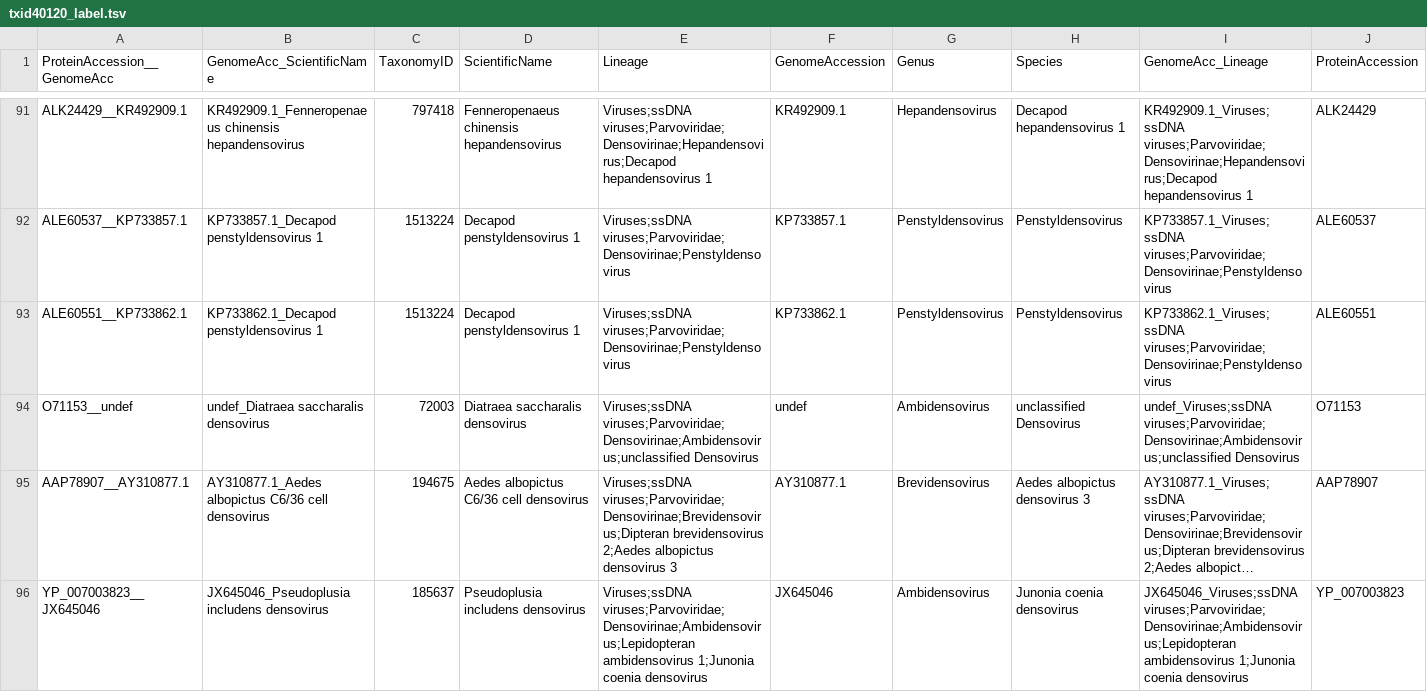
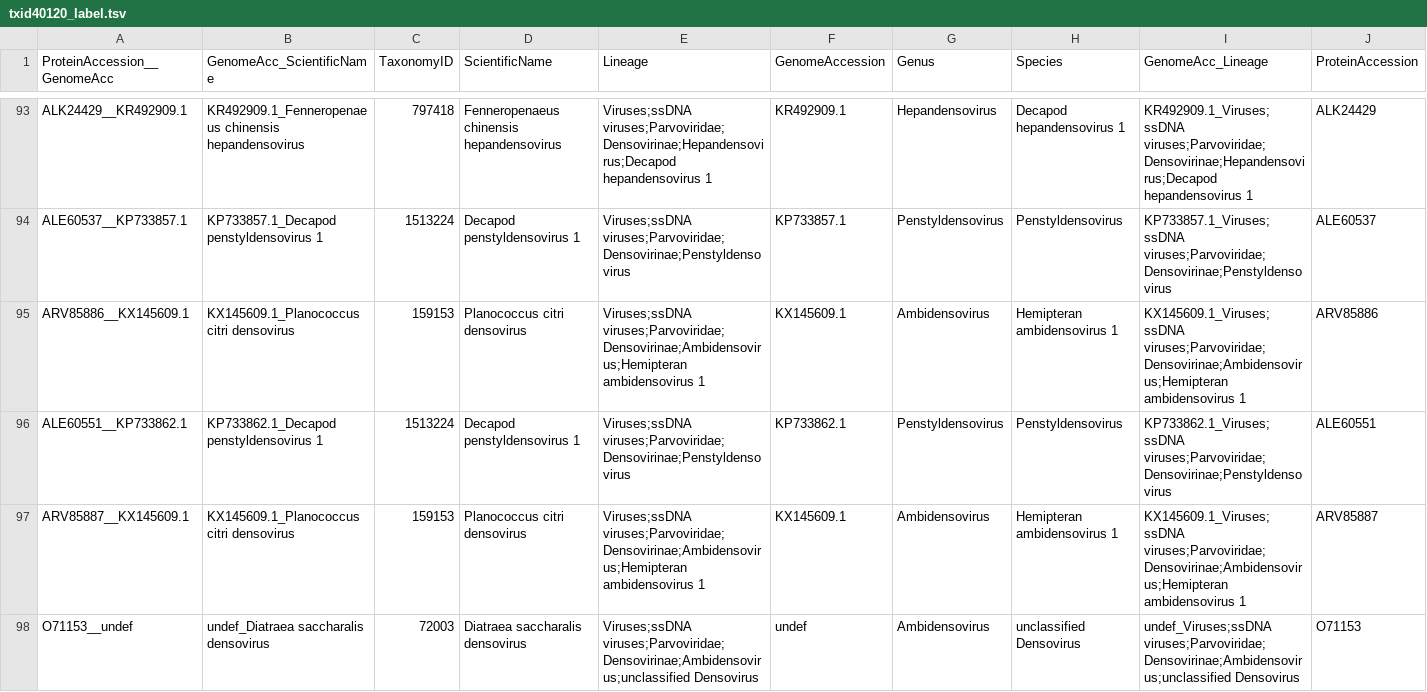
Before and after one commit to josephhughes/ViCTree, a TSV file: txid40120/txid40120_label.tsv, drawn as a sheet; only a part is shown, gaps mark what is left out; the shorter side is filled out with more unchanged rows; long unchanged cells end in …; rows hold the shown columns only; the diff covers the shown part only; the diff names each change by its address in the sheet, - before the commit and + after, or states it on an @@ line.

```diff
--- a/txid40120/txid40120_label.tsv
+++ b/txid40120/txid40120_label.tsv
+row 95: ARV85886__KX145609.1 | KX145609.1_Planococcus citri densovirus | 159153 | Planococcus citri densovirus | Viruses;ssDNA viruses;Parvoviridae;Densovirinae;Ambidensovirus;Hemipteran ambidensovirus 1 | KX145609.1 | Ambidensovirus | Hemipteran ambidensovirus 1 | KX145609.1_Viruses;ssDNA viruses;Parvoviridae;Densovirinae;Ambidensovirus;Hemipteran ambidensovirus 1 | ARV85886
+row 97: ARV85887__KX145609.1 | KX145609.1_Planococcus citri densovirus | 159153 | Planococcus citri densovirus | Viruses;ssDNA viruses;Parvoviridae;Densovirinae;Ambidensovirus;Hemipteran ambidensovirus 1 | KX145609.1 | Ambidensovirus | Hemipteran ambidensovirus 1 | KX145609.1_Viruses;ssDNA viruses;Parvoviridae;Densovirinae;Ambidensovirus;Hemipteran ambidensovirus 1 | ARV85887
```
Also changed, not shown: 4 added rows and 3 edited cells elsewhere in this file, txid40120/txid40120_clusters_info.csv, txid40120/txid40120_label.csv, 15 other files.
